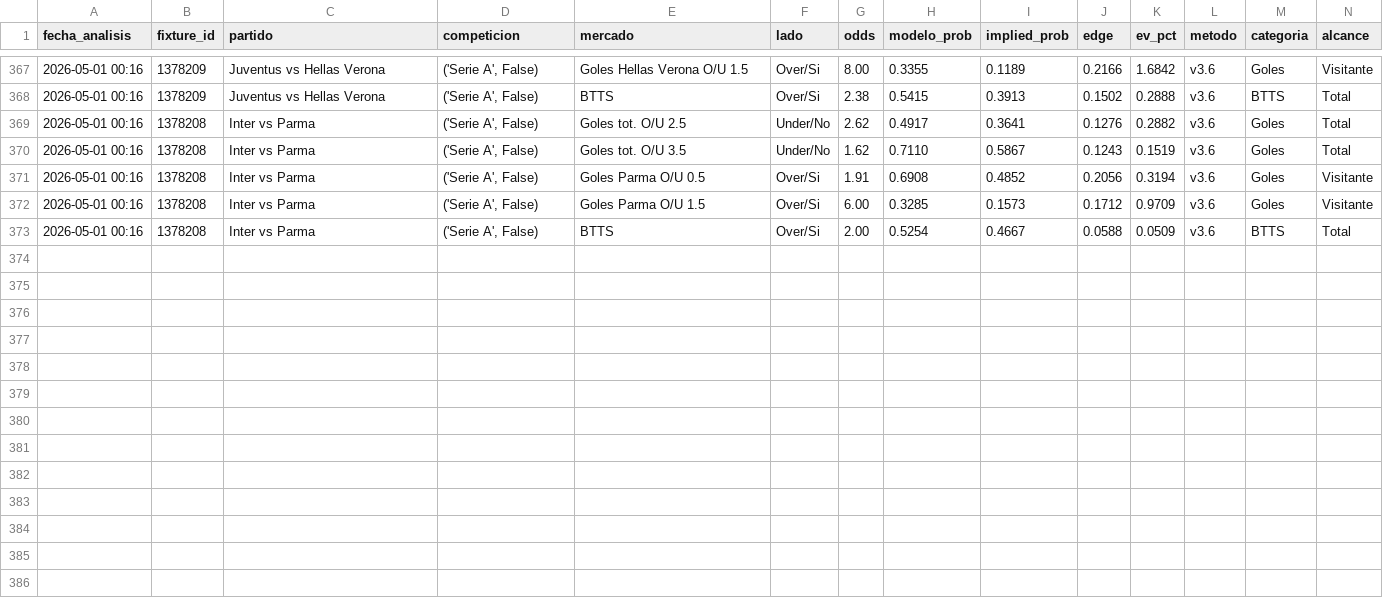
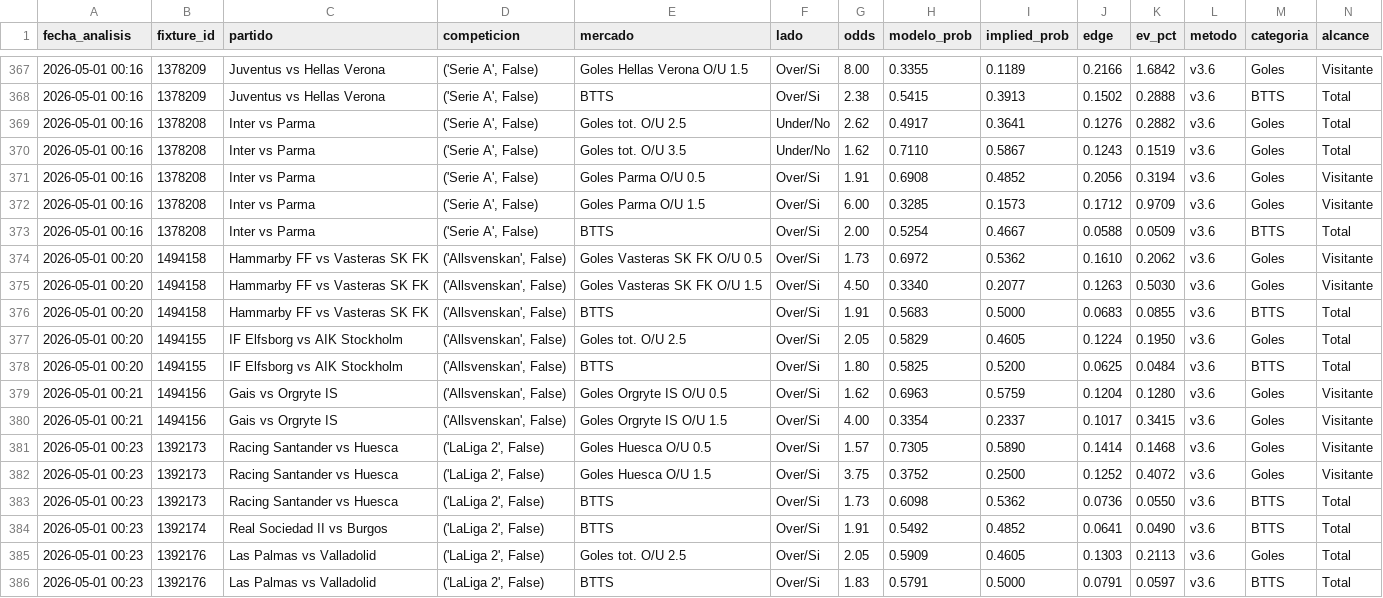
Before and after one commit to MatiasDas223/ApuestasDepo, a CSV file: data/apuestas/value_bets_v36.csv, drawn as a sheet; only a part is shown, gaps mark what is left out; rows hold the shown columns only; the diff names each change by its address in the sheet, - before the commit and + after, or states it on an @@ line.

```diff
--- a/data/apuestas/value_bets_v36.csv
+++ b/data/apuestas/value_bets_v36.csv
+row 374: 2026-05-01 00:20 | 1494158 | Hammarby FF vs Vasteras SK FK | ('Allsvenskan', False) | Goles Vasteras SK FK O/U 0.5 | Over/Si | 1.73 | 0.6972 | 0.5362 | 0.1610 | 0.2062 | v3.6 | Goles | Visitante
+row 375: 2026-05-01 00:20 | 1494158 | Hammarby FF vs Vasteras SK FK | ('Allsvenskan', False) | Goles Vasteras SK FK O/U 1.5 | Over/Si | 4.50 | 0.3340 | 0.2077 | 0.1263 | 0.5030 | v3.6 | Goles | Visitante
+row 376: 2026-05-01 00:20 | 1494158 | Hammarby FF vs Vasteras SK FK | ('Allsvenskan', False) | BTTS | Over/Si | 1.91 | 0.5683 | 0.5000 | 0.0683 | 0.0855 | v3.6 | BTTS | Total
+row 377: 2026-05-01 00:20 | 1494155 | IF Elfsborg vs AIK Stockholm | ('Allsvenskan', False) | Goles tot. O/U 2.5 | Over/Si | 2.05 | 0.5829 | 0.4605 | 0.1224 | 0.1950 | v3.6 | Goles | Total
+row 378: 2026-05-01 00:20 | 1494155 | IF Elfsborg vs AIK Stockholm | ('Allsvenskan', False) | BTTS | Over/Si | 1.80 | 0.5825 | 0.5200 | 0.0625 | 0.0484 | v3.6 | BTTS | Total
+row 379: 2026-05-01 00:21 | 1494156 | Gais vs Orgryte IS | ('Allsvenskan', False) | Goles Orgryte IS O/U 0.5 | Over/Si | 1.62 | 0.6963 | 0.5759 | 0.1204 | 0.1280 | v3.6 | Goles | Visitante
+row 380: 2026-05-01 00:21 | 1494156 | Gais vs Orgryte IS | ('Allsvenskan', False) | Goles Orgryte IS O/U 1.5 | Over/Si | 4.00 | 0.3354 | 0.2337 | 0.1017 | 0.3415 | v3.6 | Goles | Visitante
+row 381: 2026-05-01 00:23 | 1392173 | Racing Santander vs Huesca | ('LaLiga 2', False) | Goles Huesca O/U 0.5 | Over/Si | 1.57 | 0.7305 | 0.5890 | 0.1414 | 0.1468 | v3.6 | Goles | Visitante
+row 382: 2026-05-01 00:23 | 1392173 | Racing Santander vs Huesca | ('LaLiga 2', False) | Goles Huesca O/U 1.5 | Over/Si | 3.75 | 0.3752 | 0.2500 | 0.1252 | 0.4072 | v3.6 | Goles | Visitante
+row 383: 2026-05-01 00:23 | 1392173 | Racing Santander vs Huesca | ('LaLiga 2', False) | BTTS | Over/Si | 1.73 | 0.6098 | 0.5362 | 0.0736 | 0.0550 | v3.6 | BTTS | Total
+row 384: 2026-05-01 00:23 | 1392174 | Real Sociedad II vs Burgos | ('LaLiga 2', False) | BTTS | Over/Si | 1.91 | 0.5492 | 0.4852 | 0.0641 | 0.0490 | v3.6 | BTTS | Total
+row 385: 2026-05-01 00:23 | 1392176 | Las Palmas vs Valladolid | ('LaLiga 2', False) | Goles tot. O/U 2.5 | Over/Si | 2.05 | 0.5909 | 0.4605 | 0.1303 | 0.2113 | v3.6 | Goles | Total
+row 386: 2026-05-01 00:23 | 1392176 | Las Palmas vs Valladolid | ('LaLiga 2', False) | BTTS | Over/Si | 1.83 | 0.5791 | 0.5000 | 0.0791 | 0.0597 | v3.6 | BTTS | Total
```
Also changed, not shown: data/apuestas/value_bets_filtrados.csv, 26 other files.
